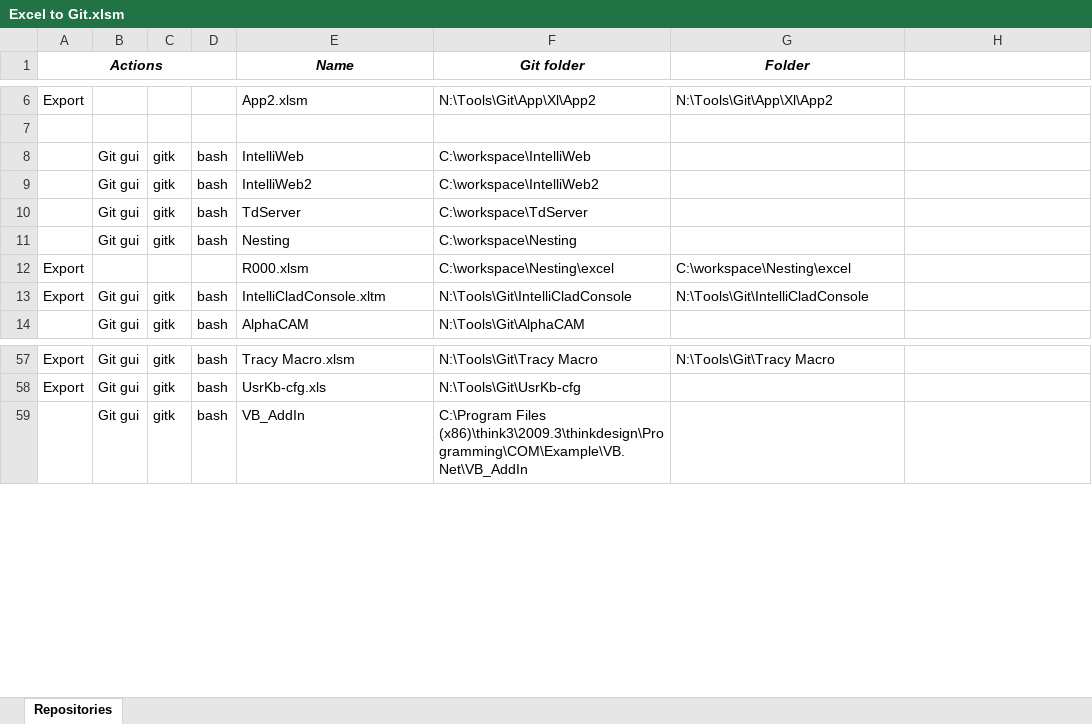
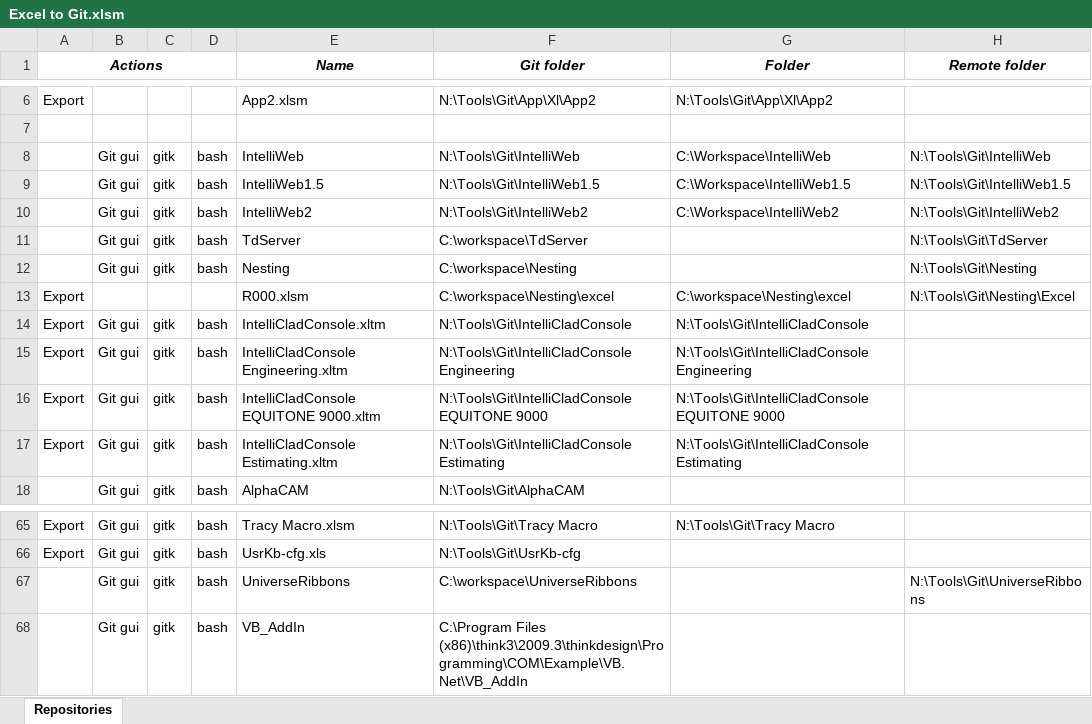
Before and after one commit to stenci/ExcelToGit, an Excel workbook: Excel to Git.xlsm, sheet Repositories, drawn as a sheet; only a part is shown, gaps mark what is left out; values as stored, in another font and other column widths than the file's, no borders; addresses are those after the commit; the diff covers the shown part only; the diff names each change by its address in the sheet, - before the commit and + after, or states it on an @@ line.

Commit message:
Add remote folder

```diff
--- a/Excel to Git.xlsm (sheet Repositories)
+++ b/Excel to Git.xlsm (sheet Repositories)
-H1: (empty)
+H1: Remote folder
-F8 (Git folder): C:\workspace\IntelliWeb
+F8 (Git folder): N:\Tools\Git\IntelliWeb
-G8 (Folder): (empty)
+G8 (Folder): C:\Workspace\IntelliWeb
-H8 (Remote folder): (empty)
+H8 (Remote folder): N:\Tools\Git\IntelliWeb
+row 9:  | Git gui | gitk | bash | IntelliWeb1.5 | N:\Tools\Git\IntelliWeb1.5 | C:\Workspace\IntelliWeb1.5 | N:\Tools\Git\IntelliWeb1.5
-F10 (Git folder): C:\workspace\IntelliWeb2
+F10 (Git folder): N:\Tools\Git\IntelliWeb2
-G10 (Folder): (empty)
+G10 (Folder): C:\Workspace\IntelliWeb2
-H10 (Remote folder): (empty)
+H10 (Remote folder): N:\Tools\Git\IntelliWeb2
-H11 (Remote folder): (empty)
+H11 (Remote folder): N:\Tools\Git\TdServer
-H12 (Remote folder): (empty)
+H12 (Remote folder): N:\Tools\Git\Nesting
-H13 (Remote folder): (empty)
+H13 (Remote folder): N:\Tools\Git\Nesting\Excel
+row 15: Export | Git gui | gitk | bash | IntelliCladConsole Engineering.xltm | N:\Tools\Git\IntelliCladConsole Engineering | N:\Tools\Git\IntelliCladConsole Engineering
+row 16: Export | Git gui | gitk | bash | IntelliCladConsole EQUITONE 9000.xltm | N:\Tools\Git\IntelliCladConsole EQUITONE 9000 | N:\Tools\Git\IntelliCladConsole EQUITONE 9000
+row 17: Export | Git gui | gitk | bash | IntelliCladConsole Estimating.xltm | N:\Tools\Git\IntelliCladConsole Estimating | N:\Tools\Git\IntelliCladConsole Estimating
+row 67:  | Git gui | gitk | bash | UniverseRibbons | C:\workspace\UniverseRibbons |  | N:\Tools\Git\UniverseRibbons
```
Also changed, not shown: 7 added rows, 2 removed rows and 7 edited cells elsewhere in this sheet, formulas that keep their value, 3 other files.
